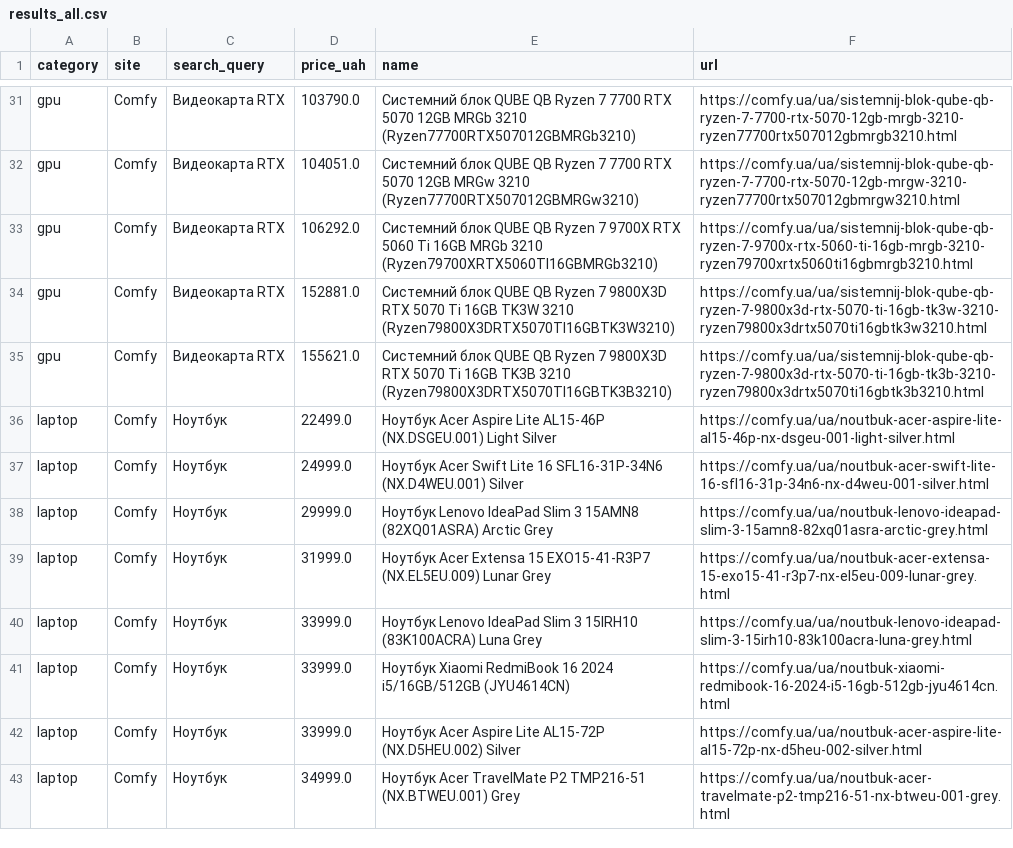
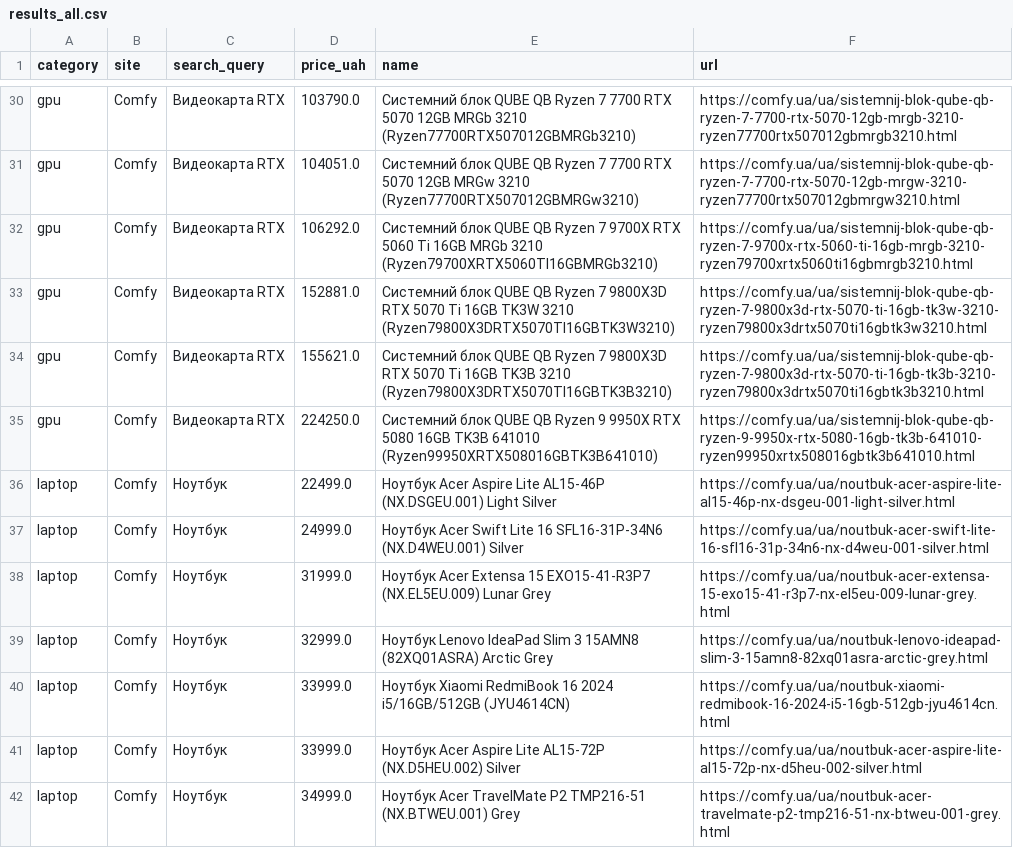
Before and after one commit to Gavnenko123/rycar-preview, a CSV file: misprice/docs/results_all.csv, drawn as a sheet; only a part is shown, gaps mark what is left out; the diff covers the shown part only.

```diff
--- a/misprice/docs/results_all.csv
+++ b/misprice/docs/results_all.csv
@@ -35,7 +34,7 @@ gpu,Comfy,Видеокарта RTX,152881.0,Системний блок QUBE QB
 gpu,Comfy,Видеокарта RTX,155621.0,Системний блок QUBE QB Ryzen 7 9800X3D RTX 5070 Ti 16GB TK3B 3210 (Ryzen79800X3DRTX5070TI16GBTK3B3210),https://comfy.ua/ua/sistemnij-blok-qube-qb-ryzen-7-9800x3d-rtx-5070-ti-16gb-tk3b-3210-ryzen79800x3drtx5070ti16gbtk3b3210.html
+gpu,Comfy,Видеокарта RTX,224250.0,Системний блок QUBE QB Ryzen 9 9950X RTX 5080 16GB TK3B 641010 (Ryzen99950XRTX508016GBTK3B641010),https://comfy.ua/ua/sistemnij-blok-qube-qb-ryzen-9-9950x-rtx-5080-16gb-tk3b-641010-ryzen99950xrtx508016gbtk3b641010.html
 laptop,Comfy,Ноутбук,22499.0,Ноутбук Acer Aspire Lite AL15-46P (NX.DSGEU.001) Light Silver,https://comfy.ua/ua/noutbuk-acer-aspire-lite-al15-46p-nx-dsgeu-001-light-silver.html
 laptop,Comfy,Ноутбук,24999.0,Ноутбук Acer Swift Lite 16 SFL16-31P-34N6 (NX.D4WEU.001) Silver,https://comfy.ua/ua/noutbuk-acer-swift-lite-16-sfl16-31p-34n6-nx-d4weu-001-silver.html
-laptop,Comfy,Ноутбук,29999.0,Ноутбук Lenovo IdeaPad Slim 3 15AMN8 (82XQ01ASRA) Arctic Grey,https://comfy.ua/ua/noutbuk-lenovo-ideapad-slim-3-15amn8-82xq01asra-arctic-grey.html
 laptop,Comfy,Ноутбук,31999.0,Ноутбук Acer Extensa 15 EXO15-41-R3P7 (NX.EL5EU.009) Lunar Grey,https://comfy.ua/ua/noutbuk-acer-extensa-15-exo15-41-r3p7-nx-el5eu-009-lunar-grey.html
-laptop,Comfy,Ноутбук,33999.0,Ноутбук Lenovo IdeaPad Slim 3 15IRH10 (83K100ACRA) Luna Grey,https://comfy.ua/ua/noutbuk-lenovo-ideapad-slim-3-15irh10-83k100acra-luna-grey.html
+laptop,Comfy,Ноутбук,32999.0,Ноутбук Lenovo IdeaPad Slim 3 15AMN8 (82XQ01ASRA) Arctic Grey,https://comfy.ua/ua/noutbuk-lenovo-ideapad-slim-3-15amn8-82xq01asra-arctic-grey.html
 laptop,Comfy,Ноутбук,33999.0,Ноутбук Xiaomi RedmiBook 16 2024 i5/16GB/512GB (JYU4614CN),https://comfy.ua/ua/noutbuk-xiaomi-redmibook-16-2024-i5-16gb-512gb-jyu4614cn.html
```
Also changed, not shown: 3 added rows, 3 removed rows and 2 edited cells elsewhere in this file, misprice/docs/results_alerts.csv, 2 other files.
